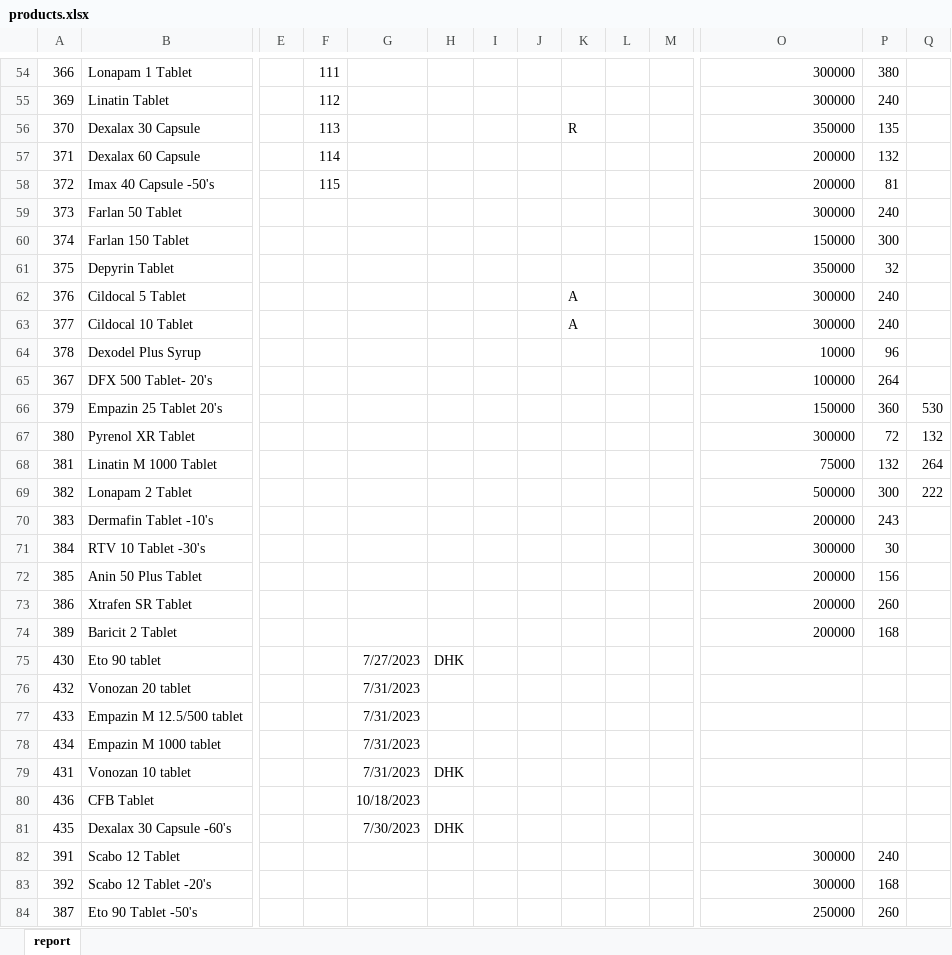
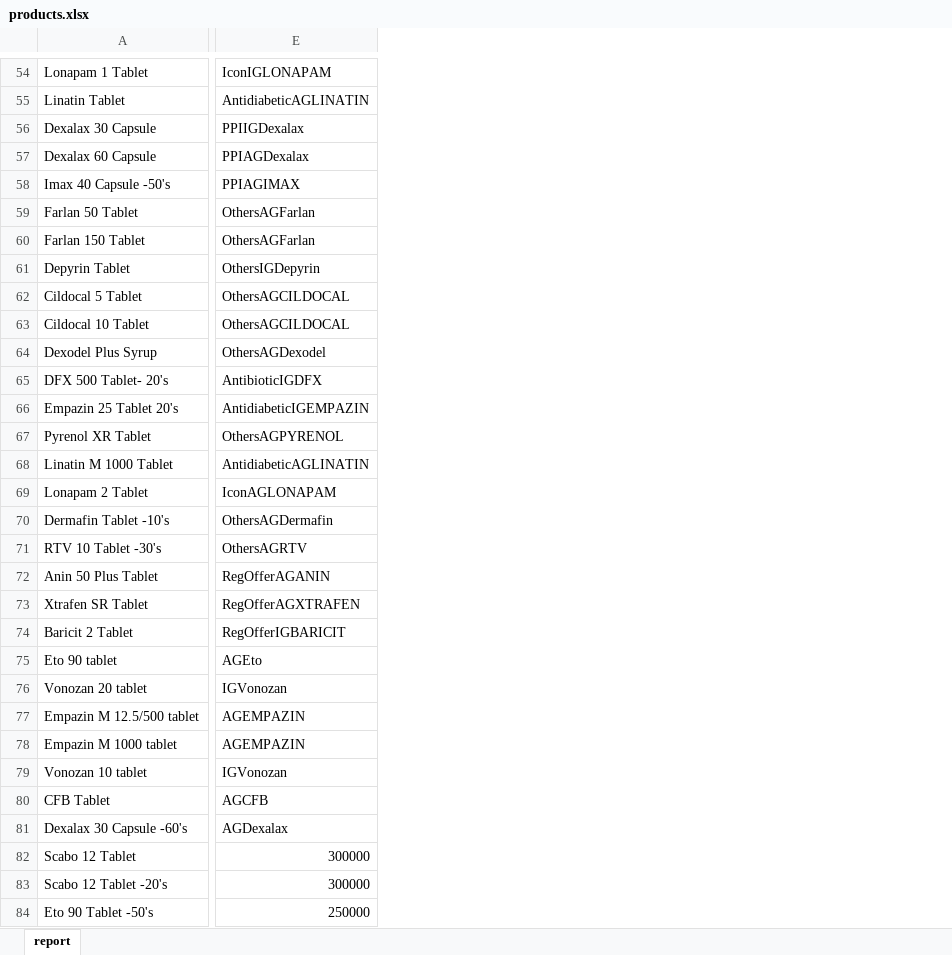
Before and after one commit to mdfakrulislam1990-cmyk/dpl_product-chatbot-Public, an Excel workbook: products.xlsx, sheet report, drawn as a sheet; only a part is shown, gaps mark what is left out; values as stored, in another font and other column widths than the file's, no borders; removed rows and columns are numbered as before the commit, all else as after; the diff covers the shown part only; the diff names each change by its address in the sheet, - before the commit and + after, or states it on an @@ line.

Commit message:
Add files via upload

```diff
--- a/products.xlsx (sheet report)
+++ b/products.xlsx (sheet report)
-column A, rows 54-84: 366 | 369 | 370 | 371 | 372 | 373 | 374 | 375 | 376 | 377 | 378 | 367 | 379 | 380 | 381 | 382 | 383 | 384 | 385 | 386 | 389 | 430 | 432 | 433 | 434 | 431 | 436 | 435 | 391 | 392 | 387
-column E, empty
-column F, rows 54-58: 111 | 112 | 113 | 114 | 115
-column G, rows 75-81: 7/27/2023 | 7/31/2023 | 7/31/2023 | 7/31/2023 | 7/31/2023 | 10/18/2023 | 7/30/2023
-column H, rows 75-81: DHK |  |  |  | DHK |  | DHK
-column I, empty
-column J, empty
-column K, rows 56-63: R |  |  |  |  |  | A | A
-column L, empty
-column M, empty
-column P, rows 54-84: 380 | 240 | 135 | 132 | 81 | 240 | 300 | 32 | 240 | 240 | 96 | 264 | 360 | 72 | 132 | 300 | 243 | 30 | 156 | 260 | 168 |  |  |  |  |  |  |  | 240 | 168 | 260
-column Q, rows 66-69: 530 | 132 | 264 | 222
-E54: 300000
+E54: IconIGLONAPAM
-E55: 300000
+E55: AntidiabeticAGLINATIN
-E56: 350000
+E56: PPIIGDexalax
-E57: 200000
+E57: PPIAGDexalax
-E58: 200000
+E58: PPIAGIMAX
-E59: 300000
+E59: OthersAGFarlan
-E60: 150000
+E60: OthersAGFarlan
-E61: 350000
+E61: OthersIGDepyrin
-E62:E63: 300000
+E62:E63: OthersAGCILDOCAL
-E64: 10000
+E64: OthersAGDexodel
-E65: 100000
+E65: AntibioticIGDFX
-E66: 150000
+E66: AntidiabeticIGEMPAZIN
-E67: 300000
+E67: OthersAGPYRENOL
-E68: 75000
+E68: AntidiabeticAGLINATIN
-E69: 500000
+E69: IconAGLONAPAM
-E70: 200000
+E70: OthersAGDermafin
-E71: 300000
+E71: OthersAGRTV
-E72: 200000
+E72: RegOfferAGANIN
-E73: 200000
+E73: RegOfferAGXTRAFEN
-E74: 200000
+E74: RegOfferIGBARICIT
-E75: (empty)
+E75: AGEto
-E76: (empty)
+E76: IGVonozan
-E77:E78: (empty)
+E77:E78: AGEMPAZIN
-E79: (empty)
+E79: IGVonozan
-E80: (empty)
+E80: AGCFB
-E81: (empty)
+E81: AGDexalax
```
Also changed, not shown: 1 added row, 1 removed row, 19 removed columns and 52 edited cells elsewhere in this sheet.
